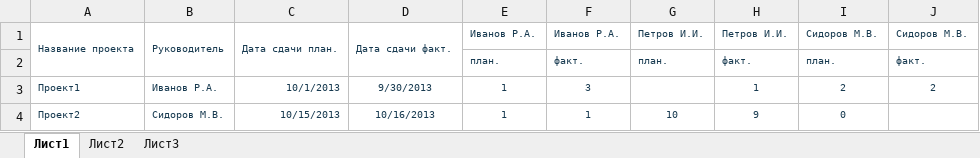
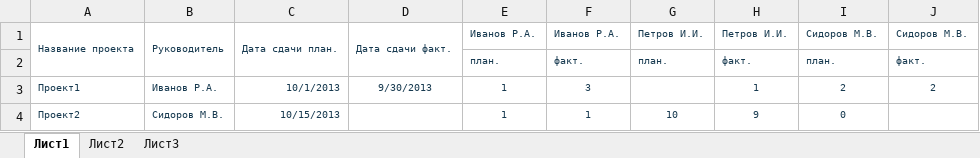
Before and after one commit to kmv1712/Python-and-Exel, an Excel workbook: Test_task_for_Tenzor/staff_efficiency/project_five.xlsx, sheet Лист1, drawn as a sheet; values as stored, in another font and other column widths than the file's, no borders; the diff names each change by its address in the sheet, - before the commit and + after, or states it on an @@ line.

```diff
--- a/Test_task_for_Tenzor/staff_efficiency/project_five.xlsx (sheet Лист1)
+++ b/Test_task_for_Tenzor/staff_efficiency/project_five.xlsx (sheet Лист1)
-D4: 10/16/2013
+D4: (empty)
```
Also changed, not shown: 1 other file.
